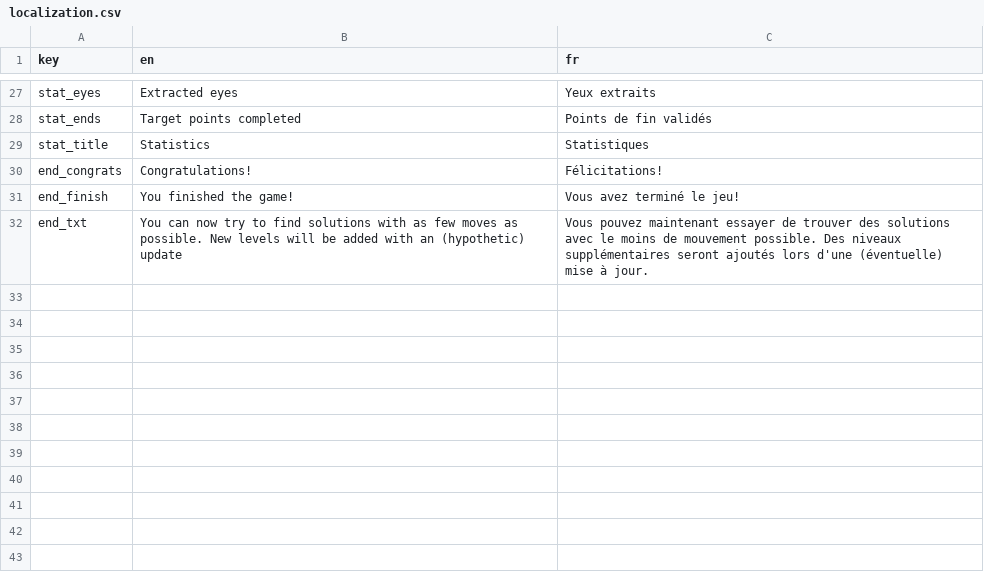
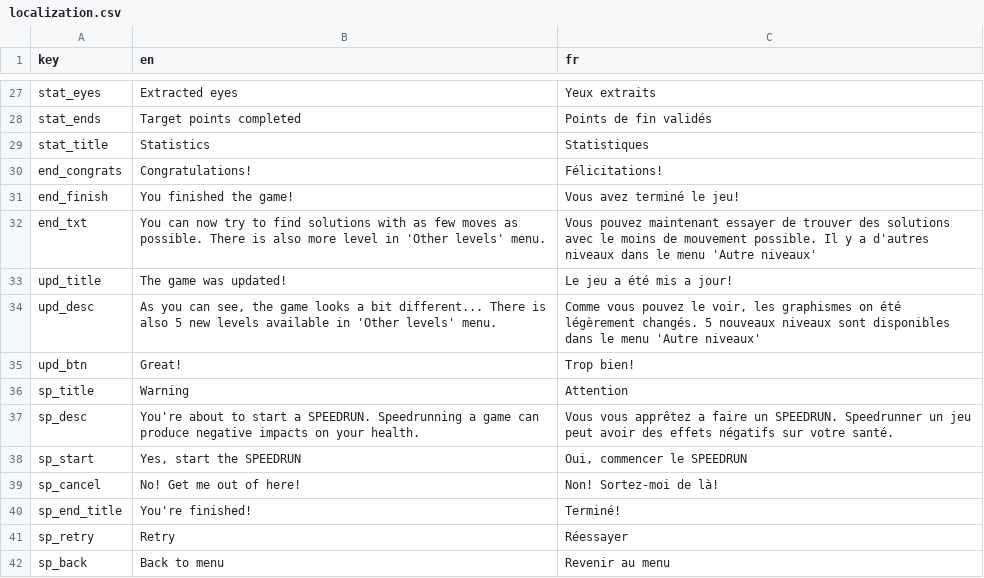
Before and after one commit to Sergueille/Blobs, a CSV file: Assets/Resources/localization.csv, drawn as a sheet; only a part is shown, gaps mark what is left out.

```diff
--- a/Assets/Resources/localization.csv
+++ b/Assets/Resources/localization.csv
@@ -31,2 +31,12 @@
 "end_finish","You finished the game!","Vous avez terminé le jeu!"
-"end_txt","You can now try to find solutions with as few moves as possible. New levels will be added with an (hypothetic) update","Vous pouvez maintenant essayer de trouver des solutions avec le moins de mouvement possible. Des niveaux supplémentaires seront ajoutés lors d'une (éventuelle) mise à jour."
+"end_txt","You can now try to find solutions with as few moves as possible. There is also more level in 'Other levels' menu.","Vous pouvez maintenant essayer de trouver des solutions avec le moins de mouvement possible. Il y a d'autres niveaux dans le menu 'Autre niveaux'"
+"upd_title","The game was updated!","Le jeu a été mis a jour!"
+"upd_desc","As you can see, the game looks a bit different... There is also 5 new levels available in 'Other levels' menu.","Comme vous pouvez le voir, les graphismes on été légèrement changés. 5 nouveaux niveaux sont disponibles dans le menu 'Autre niveaux'"
+"upd_btn","Great!","Trop bien!"
+"sp_title","Warning","Attention"
+"sp_desc","You're about to start a SPEEDRUN. Speedrunning a game can produce negative impacts on your health.","Vous vous apprêtez a faire un SPEEDRUN. Speedrunner un jeu peut avoir des effets négatifs sur votre santé."
+"sp_start","Yes, start the SPEEDRUN","Oui, commencer le SPEEDRUN"
+"sp_cancel","No! Get me out of here!","Non! Sortez-moi de là!"
+"sp_end_title","You're finished!","Terminé!"
+"sp_retry","Retry","Réessayer"
+"sp_back","Back to menu","Revenir au menu"
```
Also changed, not shown: 31 other files.
